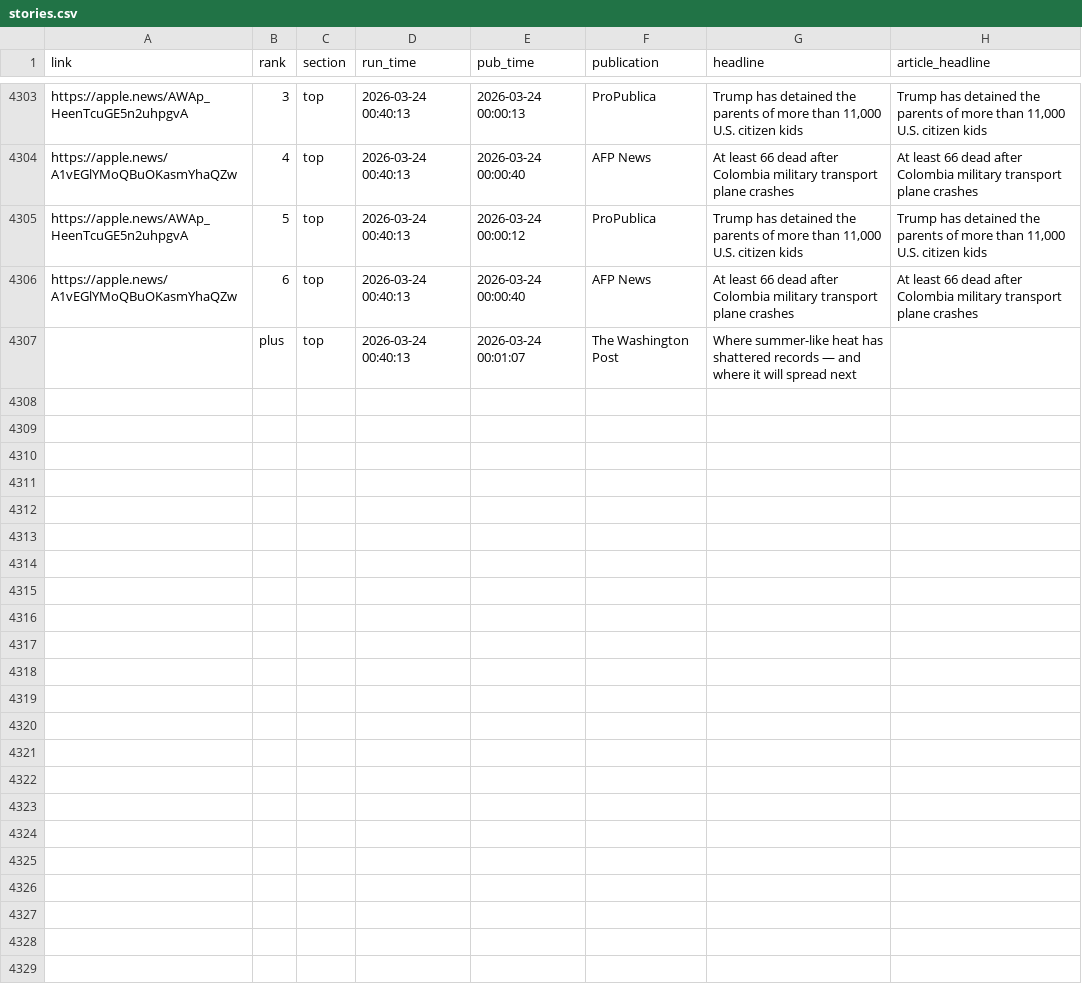
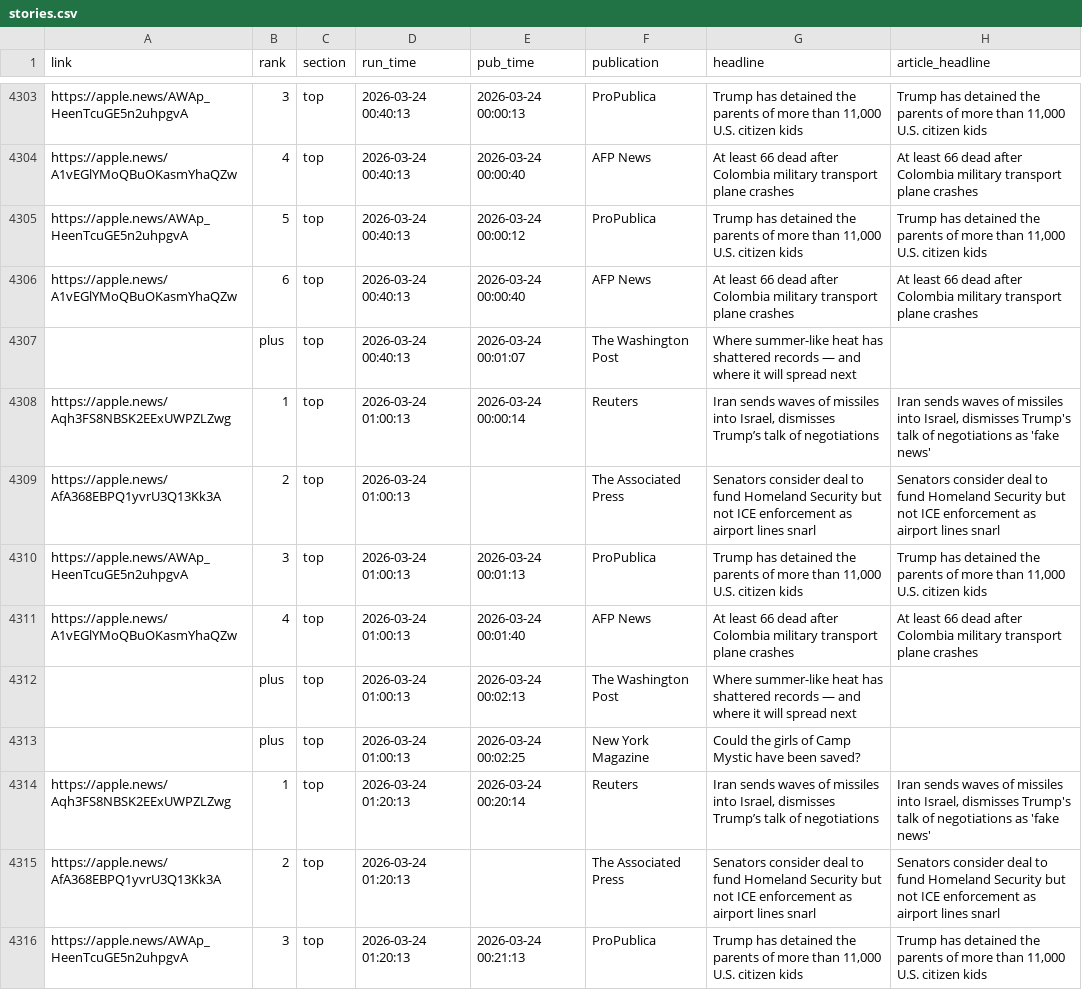
Before and after one commit to jackbandy/apple-news-archiver, a CSV file: data_output/stories.csv, drawn as a sheet; only a part is shown, gaps mark what is left out; the diff covers the shown part only; the diff names each change by its address in the sheet, - before the commit and + after, or states it on an @@ line.

Commit message:
Auto commit with data, 2026-03-24 01:47

```diff
--- a/data_output/stories.csv
+++ b/data_output/stories.csv
+row 4308: https://apple.news/Aqh3FS8NBSK2EExUWPZLZwg | 1 | top | 2026-03-24 01:00:13 | 2026-03-24 00:00:14 | Reuters | Iran sends waves of missiles into Israel, dismisses Trump’s talk of negotiations | Iran sends waves of missiles into Israel, dismisses Trump's talk of negotiations as 'fake news'
+row 4309: https://apple.news/AfA368EBPQ1yvrU3Q13Kk3A | 2 | top | 2026-03-24 01:00:13 |  | The Associated Press | Senators consider deal to fund Homeland Security but not ICE enforcement as airport lines snarl | Senators consider deal to fund Homeland Security but not ICE enforcement as airport lines snarl
+row 4310: https://apple.news/AWAp_HeenTcuGE5n2uhpgvA | 3 | top | 2026-03-24 01:00:13 | 2026-03-24 00:01:13 | ProPublica | Trump has detained the parents of more than 11,000 U.S. citizen kids | Trump has detained the parents of more than 11,000 U.S. citizen kids
+row 4311: https://apple.news/A1vEGlYMoQBuOKasmYhaQZw | 4 | top | 2026-03-24 01:00:13 | 2026-03-24 00:01:40 | AFP News | At least 66 dead after Colombia military transport plane crashes | At least 66 dead after Colombia military transport plane crashes
+row 4312:  | plus | top | 2026-03-24 01:00:13 | 2026-03-24 00:02:13 | The Washington Post | Where summer-like heat has shattered records — and where it will spread next
+row 4313:  | plus | top | 2026-03-24 01:00:13 | 2026-03-24 00:02:25 | New York Magazine | Could the girls of Camp Mystic have been saved?
+row 4314: https://apple.news/Aqh3FS8NBSK2EExUWPZLZwg | 1 | top | 2026-03-24 01:20:13 | 2026-03-24 00:20:14 | Reuters | Iran sends waves of missiles into Israel, dismisses Trump’s talk of negotiations | Iran sends waves of missiles into Israel, dismisses Trump's talk of negotiations as 'fake news'
+row 4315: https://apple.news/AfA368EBPQ1yvrU3Q13Kk3A | 2 | top | 2026-03-24 01:20:13 |  | The Associated Press | Senators consider deal to fund Homeland Security but not ICE enforcement as airport lines snarl | Senators consider deal to fund Homeland Security but not ICE enforcement as airport lines snarl
+row 4316: https://apple.news/AWAp_HeenTcuGE5n2uhpgvA | 3 | top | 2026-03-24 01:20:13 | 2026-03-24 00:21:13 | ProPublica | Trump has detained the parents of more than 11,000 U.S. citizen kids | Trump has detained the parents of more than 11,000 U.S. citizen kids
```
Also changed, not shown: 9 added rows elsewhere in this file, 3 other files.
